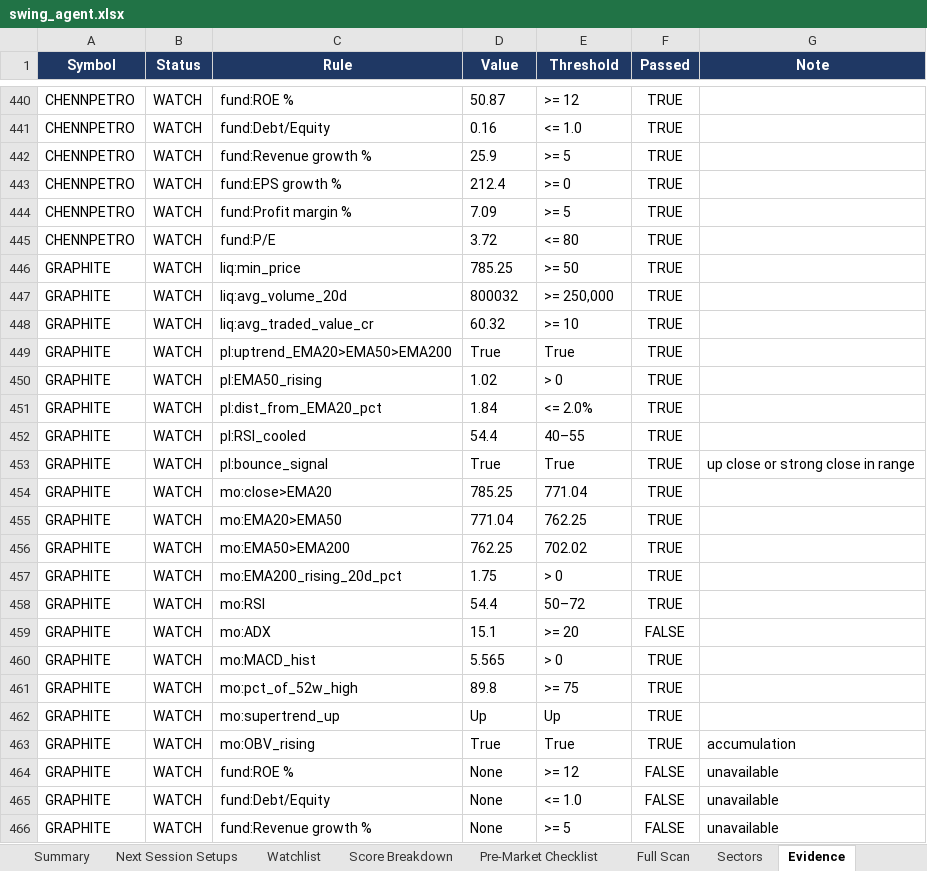
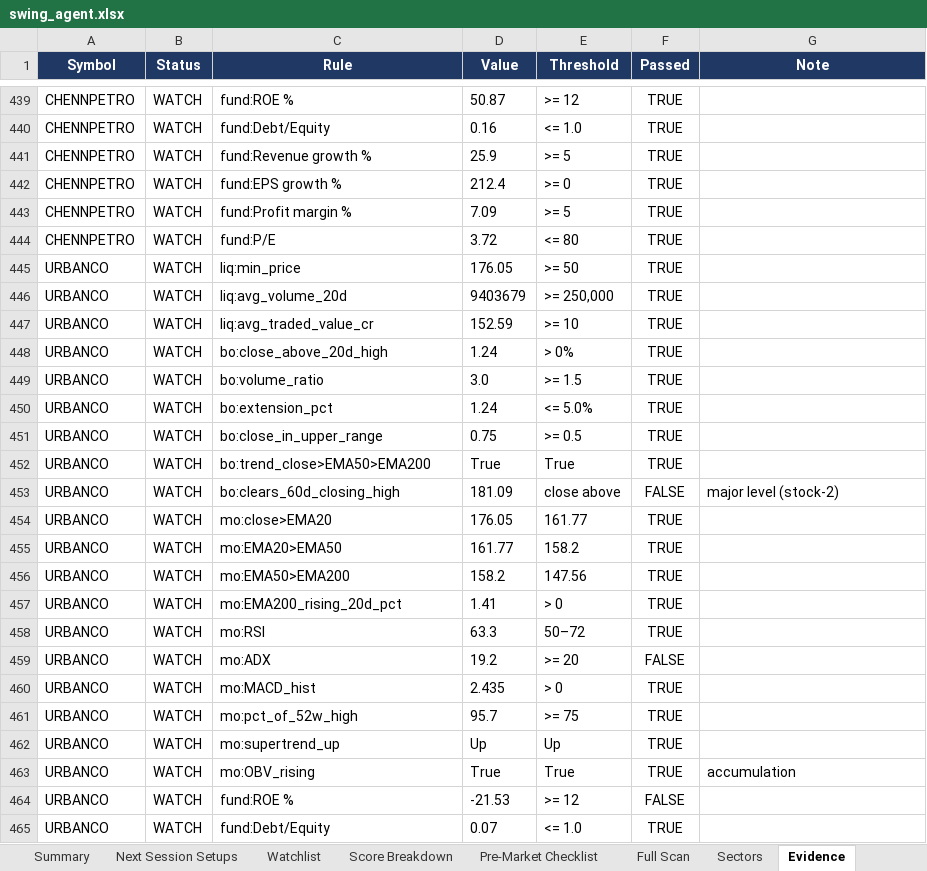
Before and after one commit to KGR1516/srikanth-swing-trade-agent-nifty500, an Excel workbook: data/output/swing_agent.xlsx, sheet Evidence, drawn as a sheet; only a part is shown, gaps mark what is left out; values as stored, in another font and other column widths than the file's, no borders; conditional formats not drawn; removed rows and columns are numbered as before the commit, all else as after; the diff covers the shown part only; the diff names each change by its address in the sheet, - before the commit and + after, or states it on an @@ line.

```diff
--- a/data/output/swing_agent.xlsx (sheet Evidence)
+++ b/data/output/swing_agent.xlsx (sheet Evidence)
-A445:A447 (Symbol): GRAPHITE
+A445:A447 (Symbol): URBANCO
-D445 (Value): 785.25
+D445 (Value): 176.05
-D446 (Value): 800032
+D446 (Value): 9403679
-D447 (Value): 60.32
+D447 (Value): 152.59
+row 448: URBANCO | WATCH | bo:close_above_20d_high | 1.24 | > 0% | TRUE
+row 449: URBANCO | WATCH | bo:volume_ratio | 3.0 | >= 1.5 | TRUE
+row 450: URBANCO | WATCH | bo:extension_pct | 1.24 | <= 5.0% | TRUE
+row 451: URBANCO | WATCH | bo:close_in_upper_range | 0.75 | >= 0.5 | TRUE
-A452 (Symbol): GRAPHITE
+A452 (Symbol): URBANCO
-C452 (Rule): pl:uptrend_EMA20>EMA50>EMA200
+C452 (Rule): bo:trend_close>EMA50>EMA200
-row 450: GRAPHITE | WATCH | pl:EMA50_rising | 1.02 | > 0 | TRUE
-row 451: GRAPHITE | WATCH | pl:dist_from_EMA20_pct | 1.84 | <= 2.0% | TRUE
-row 452: GRAPHITE | WATCH | pl:RSI_cooled | 54.4 | 40–55 | TRUE
-row 453: GRAPHITE | WATCH | pl:bounce_signal | True | True | TRUE | up close or strong close in range
+row 453: URBANCO | WATCH | bo:clears_60d_closing_high | 181.09 | close above | FALSE | major level (stock-2)
-A454:A464 (Symbol): GRAPHITE
+A454:A464 (Symbol): URBANCO
-D454 (Value): 785.25
+D454 (Value): 176.05
-E454 (Threshold): 771.04
+E454 (Threshold): 161.77
-D455 (Value): 771.04
+D455 (Value): 161.77
-E455 (Threshold): 762.25
+E455 (Threshold): 158.2
-D456 (Value): 762.25
+D456 (Value): 158.2
-E456 (Threshold): 702.02
+E456 (Threshold): 147.56
-D457 (Value): 1.75
+D457 (Value): 1.41
-D458 (Value): 54.4
+D458 (Value): 63.3
-D459 (Value): 15.1
+D459 (Value): 19.2
-D460 (Value): 5.565
+D460 (Value): 2.435
-D461 (Value): 89.8
+D461 (Value): 95.7
-D464 (Value): None
+D464 (Value): -21.53
-G464 (Note): unavailable
+G464 (Note): (empty)
-row 465: GRAPHITE | WATCH | fund:Debt/Equity | None | <= 1.0 | FALSE | unavailable
-row 466: GRAPHITE | WATCH | fund:Revenue growth % | None | >= 5 | FALSE | unavailable
+row 465: URBANCO | WATCH | fund:Debt/Equity | 0.07 | <= 1.0 | TRUE
```
Also changed, not shown: 8 added rows, 9 removed rows and 49 edited cells elsewhere in this sheet, sheet Score Breakdown, sheet Next Session Setups, sheet Watchlist, sheet Full Scan, sheet Summary, sheet Pre-Market Checklist, 4 other files.
